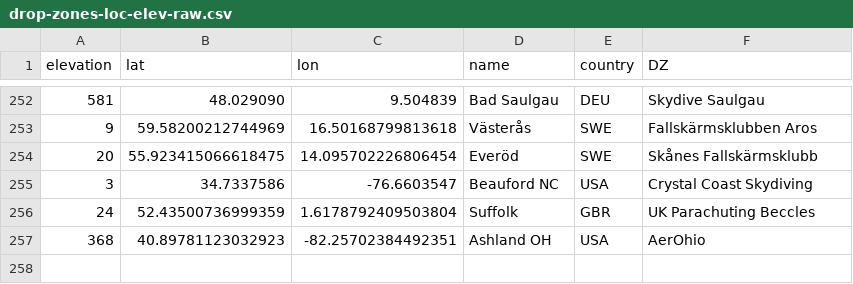
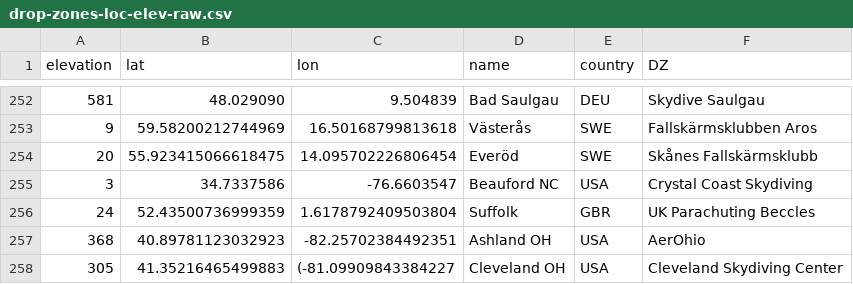
Before and after one commit to pr3d4t0r/SSScoring, a CSV file: resources/drop-zones-loc-elev-raw.csv, drawn as a sheet; only a part is shown, gaps mark what is left out.

```diff
--- a/resources/drop-zones-loc-elev-raw.csv
+++ b/resources/drop-zones-loc-elev-raw.csv
@@ -257 +257,2 @@ elevation,lat,lon,name,country,DZ
 368,40.89781123032923,-82.25702384492351,Ashland OH,USA,AerOhio
+305,41.35216465499883,(-81.09909843384227,Cleveland OH,USA,Cleveland Skydiving Center
```
Also changed, not shown: ssscoring/resources/drop-zones-loc-elev.csv, 9 other files.
